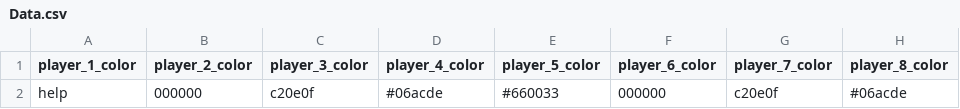
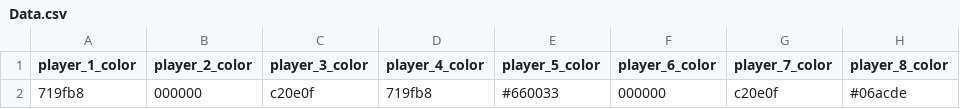
Before and after one commit to l0aurore/OBS_CSV_Handler, a CSV file: Data.csv, drawn as a sheet; only a part is shown; the diff names each change by its address in the sheet, - before the commit and + after, or states it on an @@ line.

Commit message:
Update Data.csv

```diff
--- a/Data.csv
+++ b/Data.csv
-A2 (player_1_color): help
+A2 (player_1_color): 719fb8
-D2 (player_4_color): #06acde
+D2 (player_4_color): 719fb8
```
